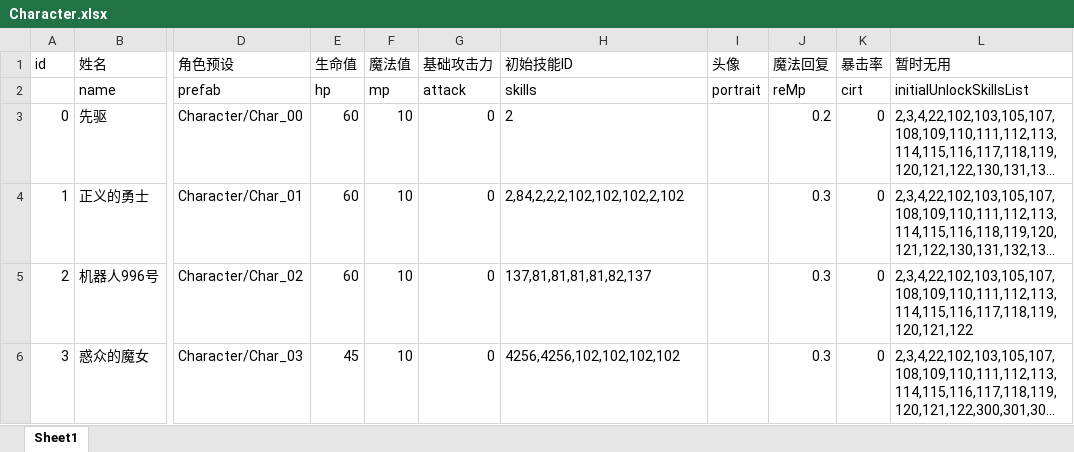
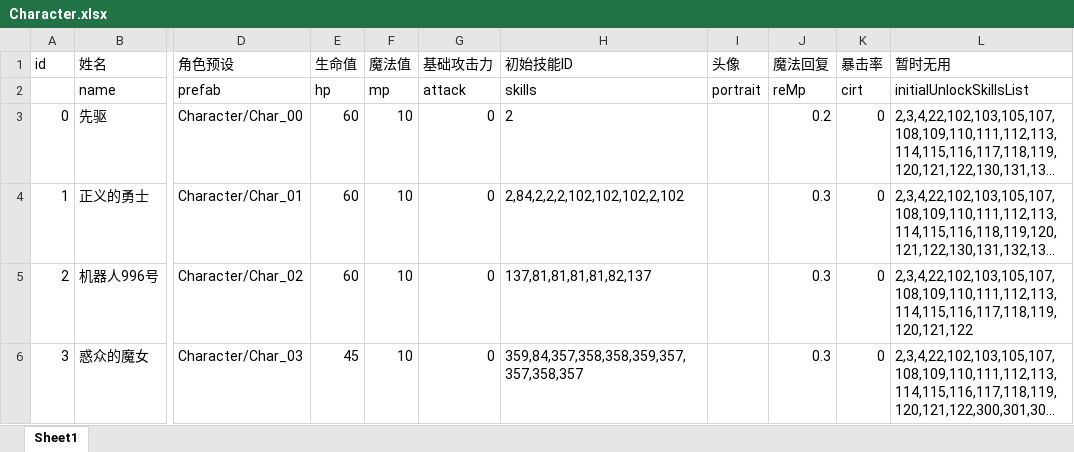
Before and after one commit to heizmoon/MagicPlay, an Excel workbook: Client/Assets/Data/Character.xlsx, sheet Sheet1, drawn as a sheet; only a part is shown, gaps mark what is left out; long unchanged cells end in …; values as stored, in another font and other column widths than the file's, no borders; the diff names each change by its address in the sheet, - before the commit and + after, or states it on an @@ line.

```diff
--- a/Client/Assets/Data/Character.xlsx (sheet Sheet1)
+++ b/Client/Assets/Data/Character.xlsx (sheet Sheet1)
-H6 (初始技能ID): 4256,4256,102,102,102,102
+H6 (初始技能ID): 359,84,357,358,358,359,357,357,358,357
```
Also changed, not shown: 1 other file.
